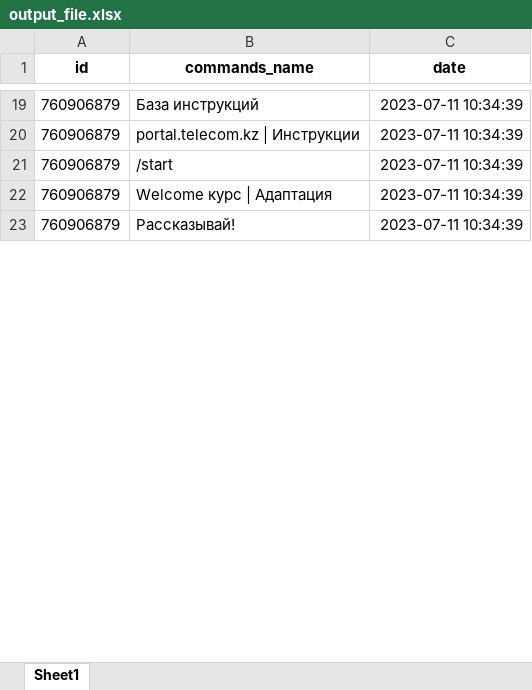
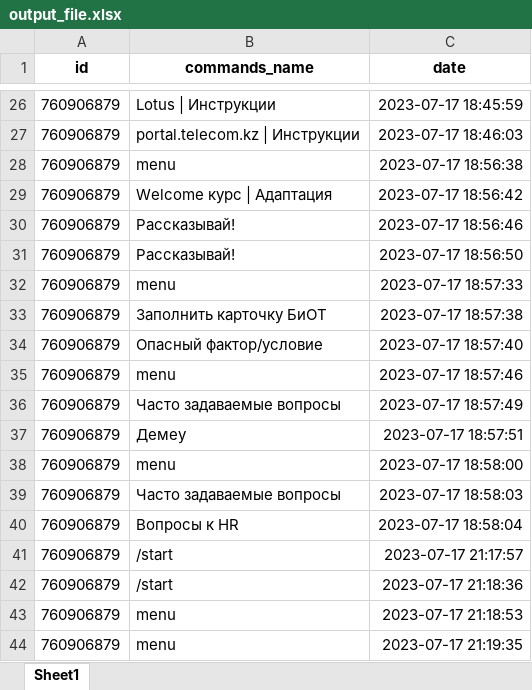
Before and after one commit to dauka2/kt-bot, an Excel workbook: output_file.xlsx, sheet Sheet1, drawn as a sheet; only a part is shown, gaps mark what is left out; values as stored, in another font and other column widths than the file's, no borders; addresses are those after the commit; the diff covers the shown part only; the diff names each change by its address in the sheet, - before the commit and + after, or states it on an @@ line.

```diff
--- a/output_file.xlsx (sheet Sheet1)
+++ b/output_file.xlsx (sheet Sheet1)
-B26 (commands_name): База инструкций
+B26 (commands_name): Lotus | Инструкции
-C26 (date): 2023-07-11 10:34:39
+C26 (date): 2023-07-17 18:45:59
-C27 (date): 2023-07-11 10:34:39
+C27 (date): 2023-07-17 18:46:03
-B28 (commands_name): /start
+B28 (commands_name): menu
-C28 (date): 2023-07-11 10:34:39
+C28 (date): 2023-07-17 18:56:38
-C29 (date): 2023-07-11 10:34:39
+C29 (date): 2023-07-17 18:56:42
-C30 (date): 2023-07-11 10:34:39
+C30 (date): 2023-07-17 18:56:46
+row 31: 760906879 | Рассказывай! | 2023-07-17 18:56:50
+row 32: 760906879 | menu | 2023-07-17 18:57:33
+row 33: 760906879 | Заполнить карточку БиОТ | 2023-07-17 18:57:38
+row 34: 760906879 | Опасный фактор/условие | 2023-07-17 18:57:40
+row 35: 760906879 | menu | 2023-07-17 18:57:46
+row 36: 760906879 | Часто задаваемые вопросы | 2023-07-17 18:57:49
+row 37: 760906879 | Демеу | 2023-07-17 18:57:51
+row 38: 760906879 | menu | 2023-07-17 18:58:00
+row 39: 760906879 | Часто задаваемые вопросы | 2023-07-17 18:58:03
+row 40: 760906879 | Вопросы к HR | 2023-07-17 18:58:04
+row 41: 760906879 | /start | 2023-07-17 21:17:57
+row 42: 760906879 | /start | 2023-07-17 21:18:36
+row 43: 760906879 | menu | 2023-07-17 21:18:53
+row 44: 760906879 | menu | 2023-07-17 21:19:35
```
Also changed, not shown: 93 added rows, 1 removed row and 33 edited cells elsewhere in this sheet, 7 other files.
